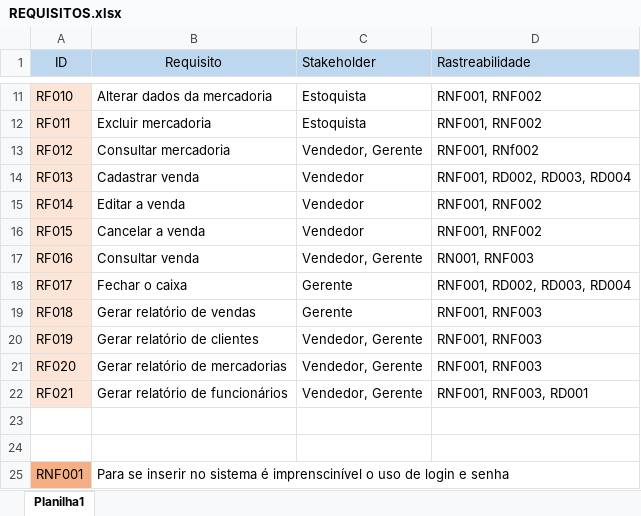
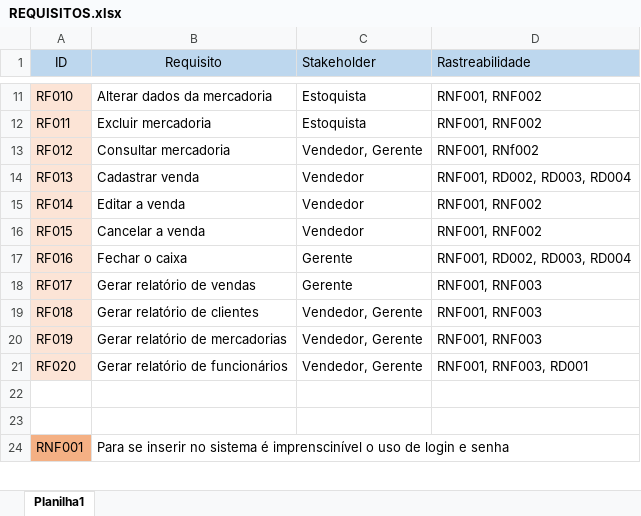
Before and after one commit to JusleySouza/Projeto_Central_Lojas, an Excel workbook: Documentacao/REQUISITOS.xlsx, sheet Planilha1, drawn as a sheet; only a part is shown, gaps mark what is left out; values as stored, in another font and other column widths than the file's, no borders; the diff names each change by its address in the sheet, - before the commit and + after, or states it on an @@ line.

Commit message:
Modificação dos Requisitos

```diff
--- a/Documentacao/REQUISITOS.xlsx (sheet Planilha1)
+++ b/Documentacao/REQUISITOS.xlsx (sheet Planilha1)
-B17 (Requisito): Consultar venda
+B17 (Requisito): Fechar o caixa
-C17 (Stakeholder): Vendedor, Gerente
+C17 (Stakeholder): Gerente
-D17 (Rastreabilidade): RN001, RNF003
+D17 (Rastreabilidade): RNF001, RD002, RD003, RD004
-B18 (Requisito): Fechar o caixa
+B18 (Requisito): Gerar relatório de vendas
-D18 (Rastreabilidade): RNF001, RD002, RD003, RD004
+D18 (Rastreabilidade): RNF001, RNF003
-B19 (Requisito): Gerar relatório de vendas
+B19 (Requisito): Gerar relatório de clientes
-C19 (Stakeholder): Gerente
+C19 (Stakeholder): Vendedor, Gerente
-B20 (Requisito): Gerar relatório de clientes
+B20 (Requisito): Gerar relatório de mercadorias
-B21 (Requisito): Gerar relatório de mercadorias
+B21 (Requisito): Gerar relatório de funcionários
-D21 (Rastreabilidade): RNF001, RNF003
+D21 (Rastreabilidade): RNF001, RNF003, RD001
-row 22: RF021 | Gerar relatório de funcionários | Vendedor, Gerente | RNF001, RNF003, RD001
```
Also changed, not shown: 2 other files.
